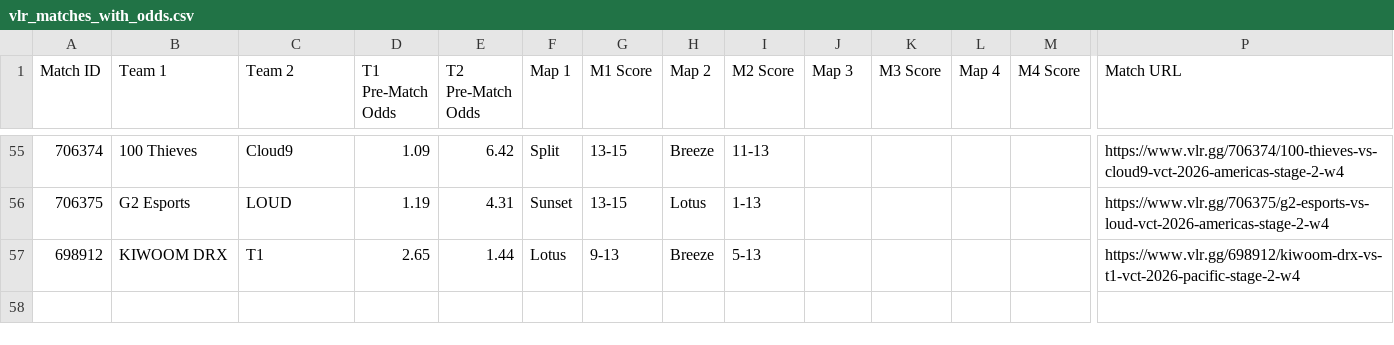
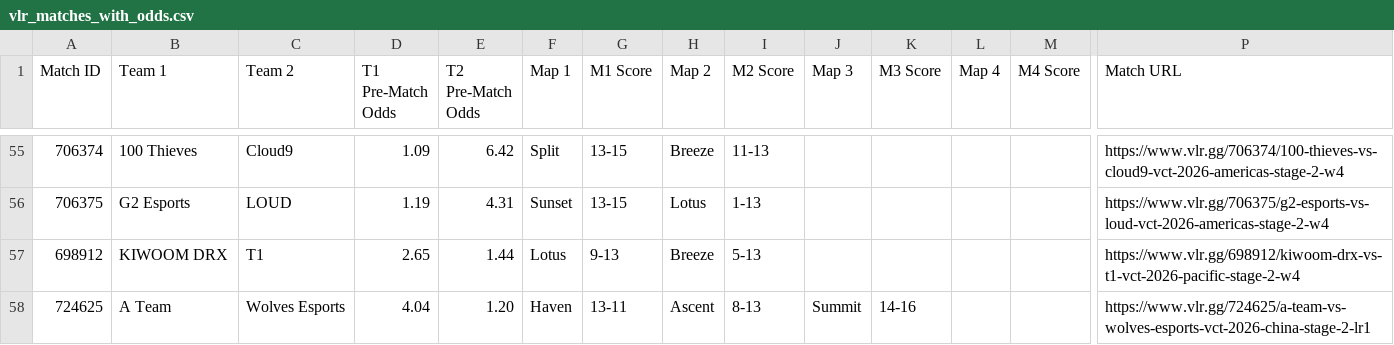
Before and after one commit to poveshcannoo/ValorantScrapping, a CSV file: vlr_matches_with_odds.csv, drawn as a sheet; only a part is shown, gaps mark what is left out; rows hold the shown columns only; the diff names each change by its address in the sheet, - before the commit and + after, or states it on an @@ line.

```diff
--- a/vlr_matches_with_odds.csv
+++ b/vlr_matches_with_odds.csv
+row 58: 724625 | A Team | Wolves Esports | 4.04 | 1.20 | Haven | 13-11 | Ascent | 8-13 | Summit | 14-16 |  |  | https://www.vlr.gg/724625/a-team-vs-wolves-esports-vct-2026-china-stage-2-lr1
```
Also changed, not shown: 1 other file.
